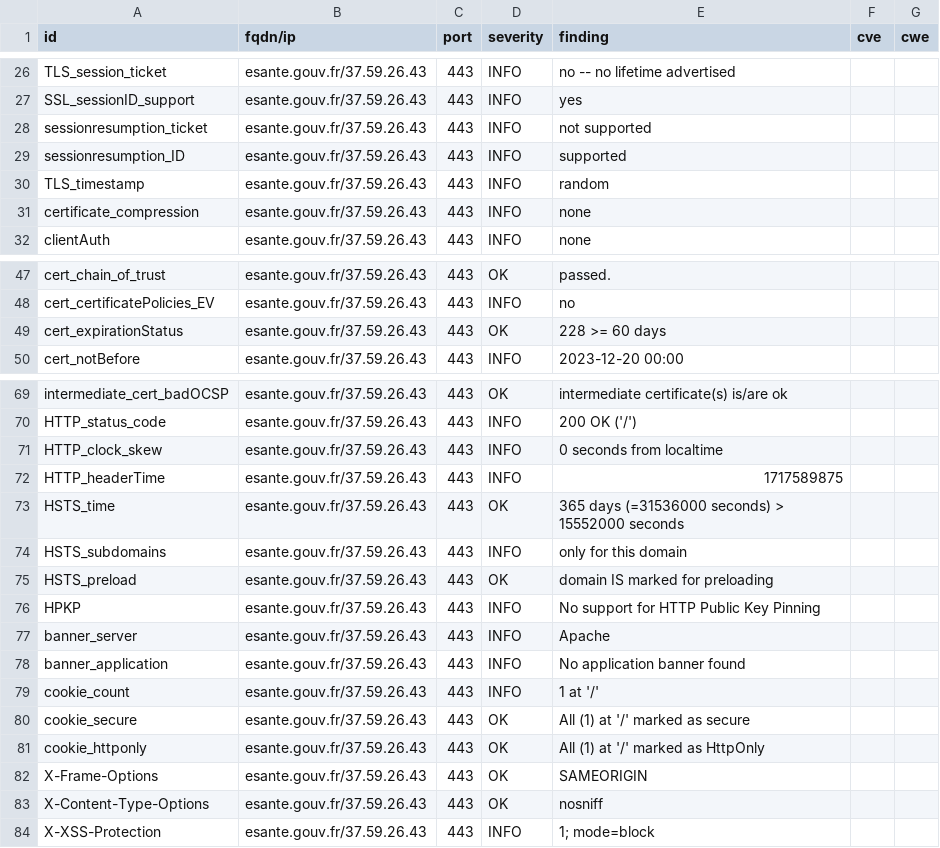
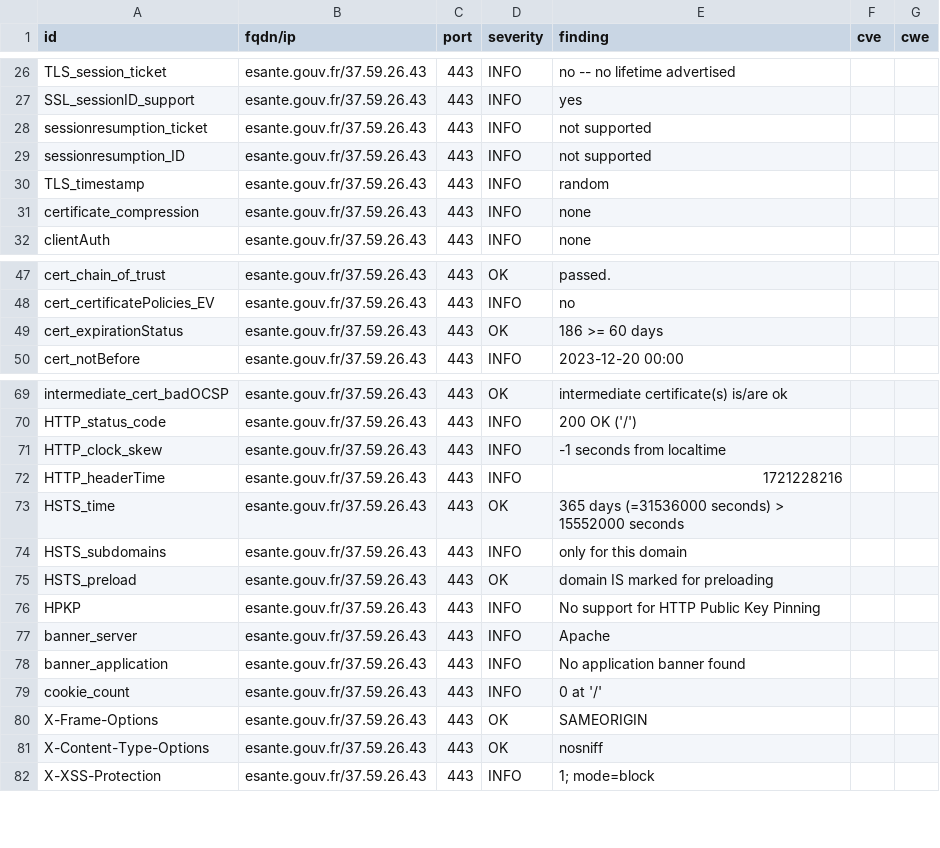
Before and after one commit to GKO-org/dashlordPrd4, a CSV file: results/aHR0cHM6Ly9lc2FudGUuZ291di5mcg==/testssl.csv, drawn as a sheet; only a part is shown, gaps mark what is left out.

Commit message:
update: https://esante.gouv.fr

```diff
--- a/results/aHR0cHM6Ly9lc2FudGUuZ291di5mcg==/testssl.csv
+++ b/results/aHR0cHM6Ly9lc2FudGUuZ291di5mcg==/testssl.csv
@@ -28,3 +28,3 @@
 "sessionresumption_ticket","esante.gouv.fr/37.59.26.43","443","INFO","not supported","",""
-"sessionresumption_ID","esante.gouv.fr/37.59.26.43","443","INFO","supported","",""
+"sessionresumption_ID","esante.gouv.fr/37.59.26.43","443","INFO","not supported","",""
 "TLS_timestamp","esante.gouv.fr/37.59.26.43","443","INFO","random","",""
@@ -48,3 +48,3 @@
 "cert_certificatePolicies_EV","esante.gouv.fr/37.59.26.43","443","INFO","no","",""
-"cert_expirationStatus","esante.gouv.fr/37.59.26.43","443","OK","228 >= 60 days","",""
+"cert_expirationStatus","esante.gouv.fr/37.59.26.43","443","OK","186 >= 60 days","",""
 "cert_notBefore","esante.gouv.fr/37.59.26.43","443","INFO","2023-12-20 00:00","",""
@@ -70,4 +70,4 @@
 "HTTP_status_code","esante.gouv.fr/37.59.26.43","443","INFO","200 OK ('/')","",""
-"HTTP_clock_skew","esante.gouv.fr/37.59.26.43","443","INFO","0 seconds from localtime","",""
-"HTTP_headerTime","esante.gouv.fr/37.59.26.43","443","INFO","1717589875","",""
+"HTTP_clock_skew","esante.gouv.fr/37.59.26.43","443","INFO","-1 seconds from localtime","",""
+"HTTP_headerTime","esante.gouv.fr/37.59.26.43","443","INFO","1721228216","",""
 "HSTS_time","esante.gouv.fr/37.59.26.43","443","OK","365 days (=31536000 seconds) > 15552000 seconds","",""
@@ -78,5 +78,3 @@
 "banner_application","esante.gouv.fr/37.59.26.43","443","INFO","No application banner found","",""
-"cookie_count","esante.gouv.fr/37.59.26.43","443","INFO","1 at '/'","",""
-"cookie_secure","esante.gouv.fr/37.59.26.43","443","OK","All (1) at '/' marked as secure","",""
-"cookie_httponly","esante.gouv.fr/37.59.26.43","443","OK","All (1) at '/' marked as HttpOnly","",""
+"cookie_count","esante.gouv.fr/37.59.26.43","443","INFO","0 at '/'","",""
 "X-Frame-Options","esante.gouv.fr/37.59.26.43","443","OK","SAMEORIGIN","",""
```
Also changed, not shown: 9 other files.
